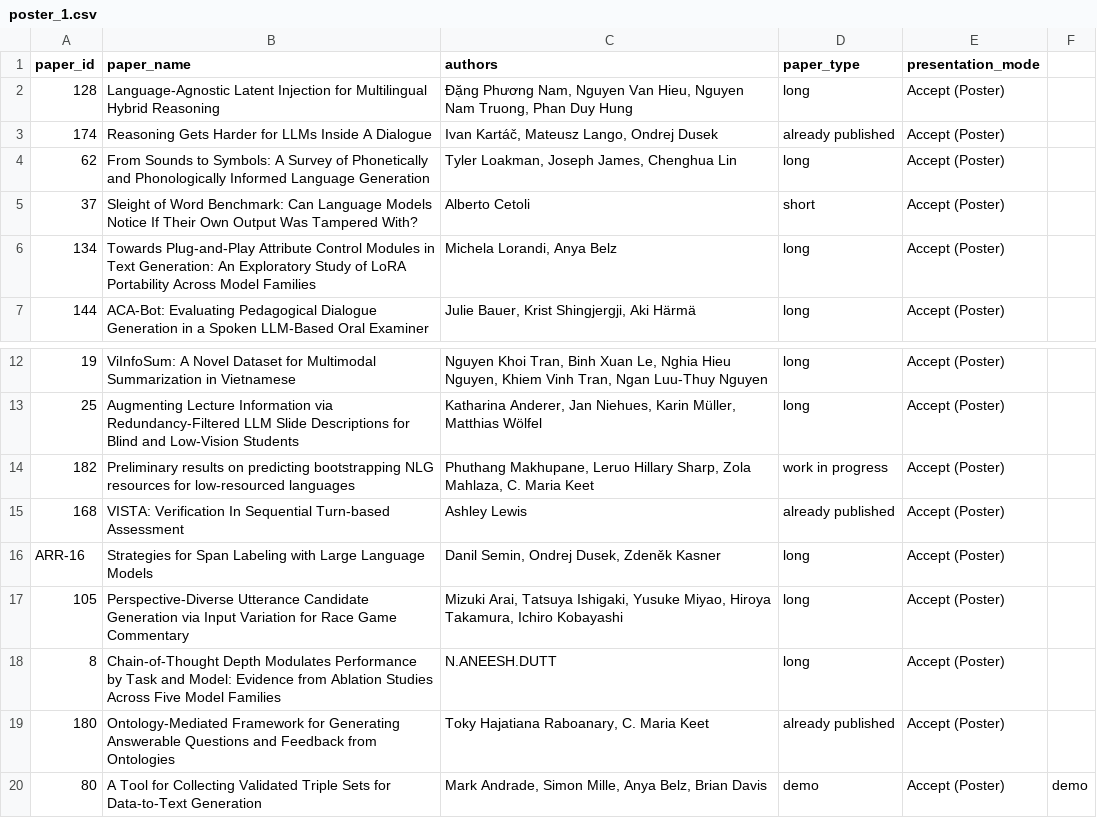
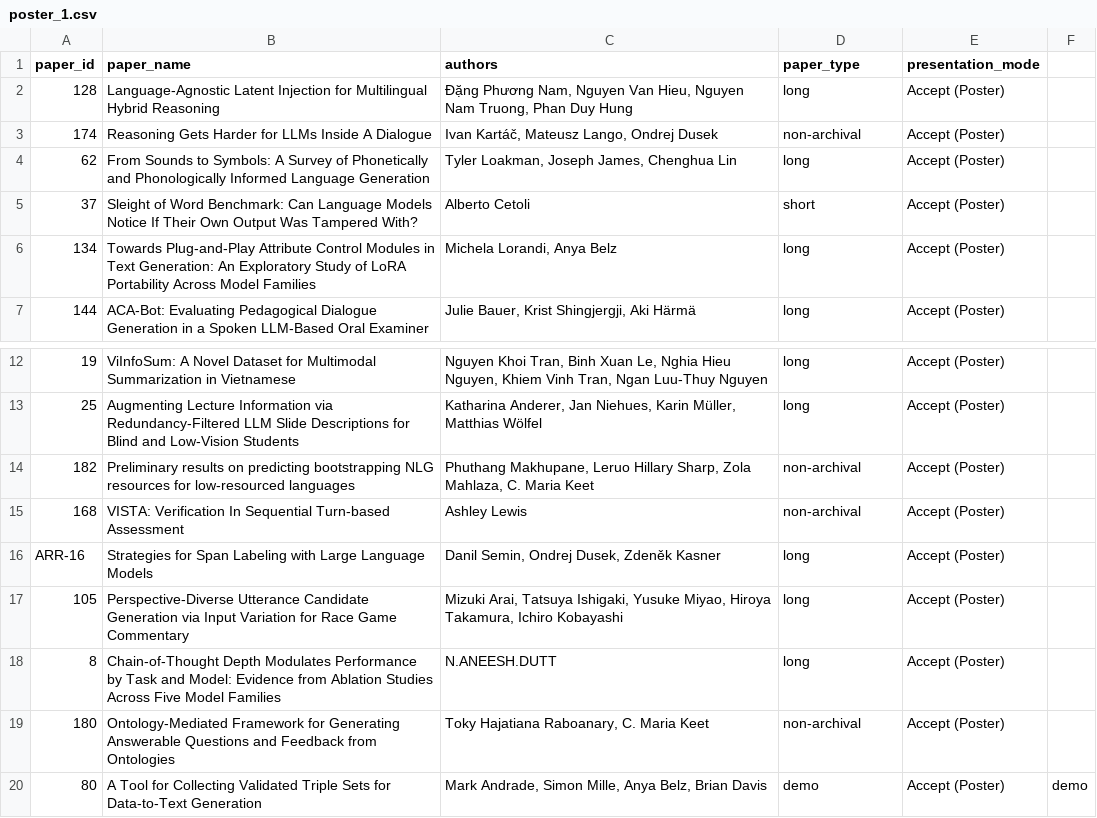
Before and after one commit to acl-org/inlg-2026, a CSV file: sitedata/program/poster_1.csv, drawn as a sheet; only a part is shown, gaps mark what is left out.

```diff
--- a/sitedata/program/poster_1.csv
+++ b/sitedata/program/poster_1.csv
@@ -2,3 +2,3 @@
 128,Language-Agnostic Latent Injection for Multilingual Hybrid Reasoning,"Đặng Phương Nam, Nguyen Van Hieu, Nguyen Nam Truong, Phan Duy Hung",long,Accept (Poster),
-174,Reasoning Gets Harder for LLMs Inside A Dialogue,"Ivan Kartáč, Mateusz Lango, Ondrej Dusek",already published,Accept (Poster),
+174,Reasoning Gets Harder for LLMs Inside A Dialogue,"Ivan Kartáč, Mateusz Lango, Ondrej Dusek",non-archival,Accept (Poster),
 62,From Sounds to Symbols: A Survey of Phonetically and Phonologically Informed Language Generation,"Tyler Loakman, Joseph James, Chenghua Lin",long,Accept (Poster),
@@ -13,4 +13,4 @@
 25,Augmenting Lecture Information via Redundancy-Filtered LLM Slide Descriptions for Blind and Low-Vision Students,"Katharina Anderer, Jan Niehues, Karin Müller, Matthias Wölfel",long,Accept (Poster),
-182,Preliminary results on predicting bootstrapping NLG resources for low-resourced languages,"Phuthang Makhupane, Leruo Hillary Sharp, Zola Mahlaza, C. Maria Keet",work in progress,Accept (Poster),
-168,VISTA: Verification In Sequential Turn-based Assessment,Ashley Lewis,already published,Accept (Poster),
+182,Preliminary results on predicting bootstrapping NLG resources for low-resourced languages,"Phuthang Makhupane, Leruo Hillary Sharp, Zola Mahlaza, C. Maria Keet",non-archival,Accept (Poster),
+168,VISTA: Verification In Sequential Turn-based Assessment,Ashley Lewis,non-archival,Accept (Poster),
 ARR-16,Strategies for Span Labeling with Large Language Models,"Danil Semin, Ondrej Dusek, Zdeněk Kasner",long,Accept (Poster),
@@ -18,3 +18,3 @@ ARR-16,Strategies for Span Labeling with Large Language Models,"Danil Semin, Ond
 8,Chain-of-Thought Depth Modulates Performance by Task and Model: Evidence from Ablation Studies Across Five Model Families,N.ANEESH.DUTT,long,Accept (Poster),
-180,Ontology-Mediated Framework for Generating Answerable Questions and Feedback from Ontologies,"Toky Hajatiana Raboanary, C. Maria Keet",already published,Accept (Poster),
+180,Ontology-Mediated Framework for Generating Answerable Questions and Feedback from Ontologies,"Toky Hajatiana Raboanary, C. Maria Keet",non-archival,Accept (Poster),
 80,A Tool for Collecting Validated Triple Sets for Data-to-Text Generation,"Mark Andrade, Simon Mille, Anya Belz, Brian Davis",demo,Accept (Poster),demo
```
Also changed, not shown: sitedata/program/poster_2.csv, sitedata/program/poster_3.csv, 2 other files.
